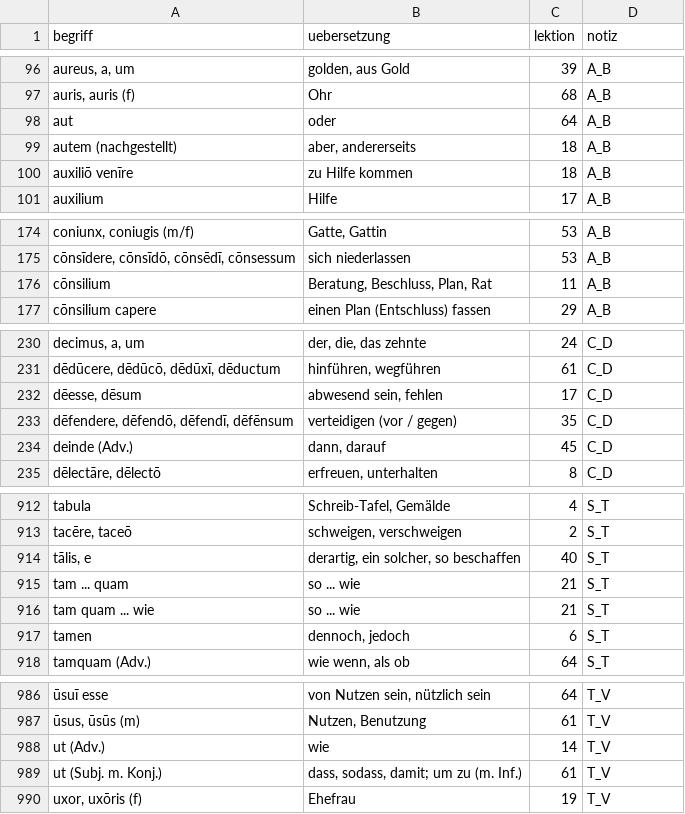
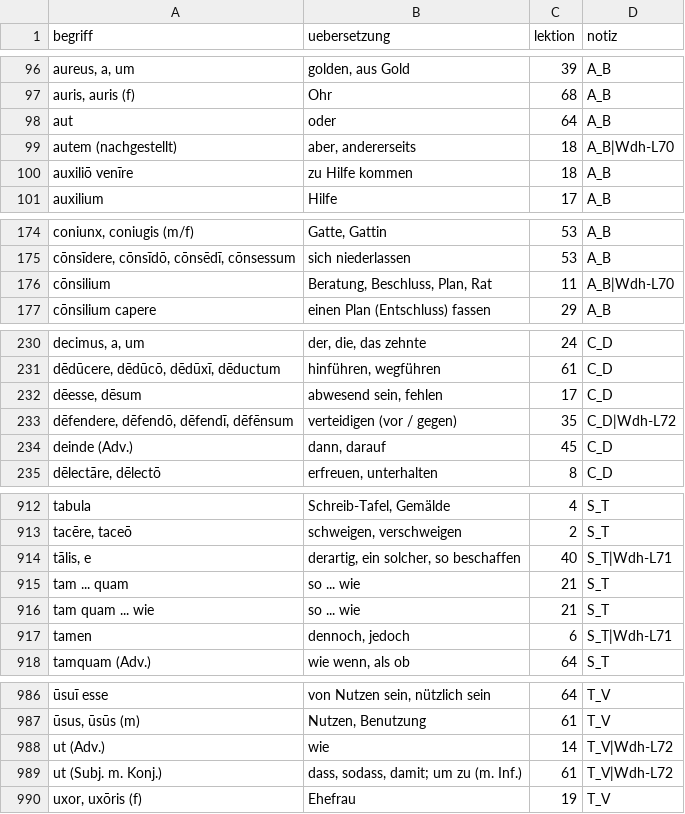
Before and after one commit to cbrntee/vokabeltrainer-latein, a CSV file: vokabeln.csv, drawn as a sheet; only a part is shown, gaps mark what is left out; the diff covers the shown part only.

```diff
--- a/vokabeln.csv
+++ b/vokabeln.csv
@@ -98,3 +98,3 @@ begriff;uebersetzung;lektion;notiz
 "aut";"oder";64;A_B
-"autem (nachgestellt)";"aber, andererseits";18;A_B
+"autem (nachgestellt)";"aber, andererseits";18;A_B|Wdh-L70
 "auxiliō venīre";"zu Hilfe kommen";18;A_B
@@ -175,3 +175,3 @@ begriff;uebersetzung;lektion;notiz
 "cōnsīdere, cōnsīdō, cōnsēdī, cōnsessum";"sich niederlassen";53;A_B
-"cōnsilium";"Beratung, Beschluss, Plan, Rat";11;A_B
+"cōnsilium";"Beratung, Beschluss, Plan, Rat";11;A_B|Wdh-L70
 "cōnsilium capere";"einen Plan (Entschluss) fassen";29;A_B
@@ -232,3 +232,3 @@ begriff;uebersetzung;lektion;notiz
 "dēesse, dēsum";"abwesend sein, fehlen";17;C_D
-"dēfendere, dēfendō, dēfendī, dēfēnsum";"verteidigen (vor / gegen)";35;C_D
+"dēfendere, dēfendō, dēfendī, dēfēnsum";"verteidigen (vor / gegen)";35;C_D|Wdh-L72
 "deinde (Adv.)";"dann, darauf";45;C_D
@@ -913,6 +913,6 @@ begriff;uebersetzung;lektion;notiz
 "tacēre, taceō";"schweigen, verschweigen";2;S_T
-"tālis, e";"derartig, ein solcher, so beschaffen";40;S_T
+"tālis, e";"derartig, ein solcher, so beschaffen";40;S_T|Wdh-L71
 "tam ... quam";"so ... wie";21;S_T
 "tam quam ... wie";"so ... wie";21;S_T
-"tamen";"dennoch, jedoch";6;S_T
+"tamen";"dennoch, jedoch";6;S_T|Wdh-L71
 "tamquam (Adv.)";"wie wenn, als ob";64;S_T
@@ -987,4 +987,4 @@ begriff;uebersetzung;lektion;notiz
 "ūsus, ūsūs (m)";"Nutzen, Benutzung";61;T_V
-"ut (Adv.)";"wie";14;T_V
-"ut (Subj. m. Konj.)";"dass, sodass, damit; um zu (m. Inf.)";61;T_V
+"ut (Adv.)";"wie";14;T_V|Wdh-L72
+"ut (Subj. m. Konj.)";"dass, sodass, damit; um zu (m. Inf.)";61;T_V|Wdh-L72
 "uxor, uxōris (f)";"Ehefrau";19;T_V
```
Also changed, not shown: 2 added rows and 19 edited cells elsewhere in this file.
